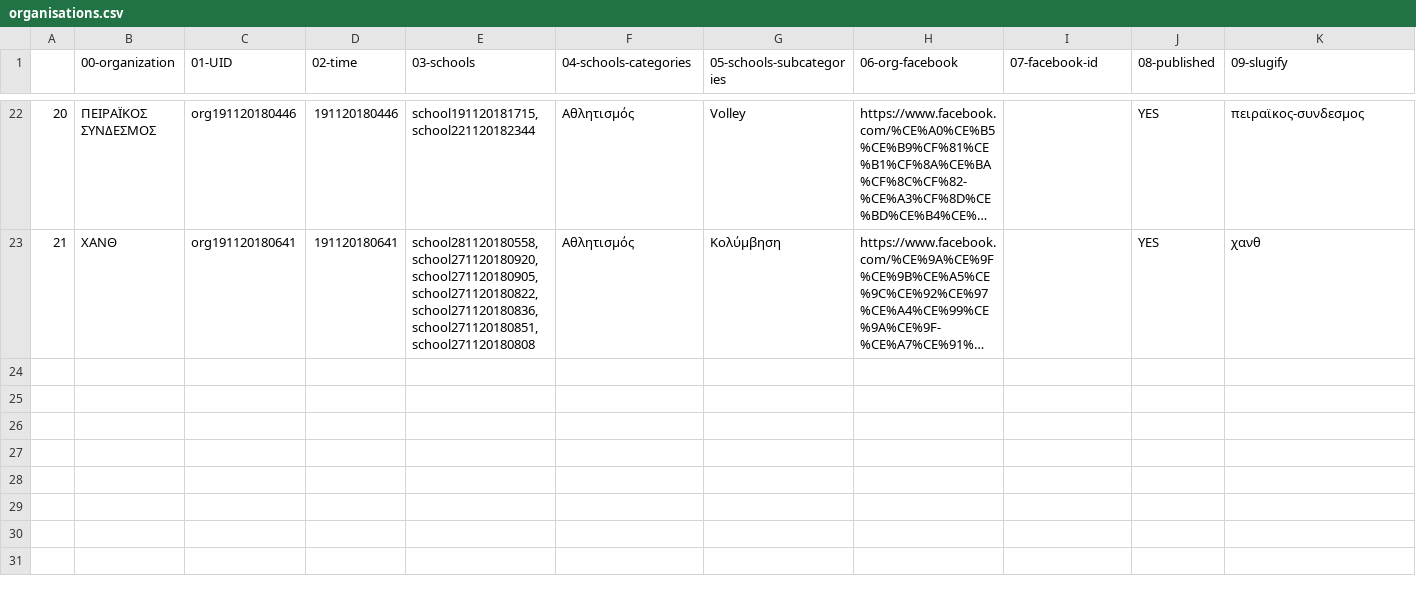
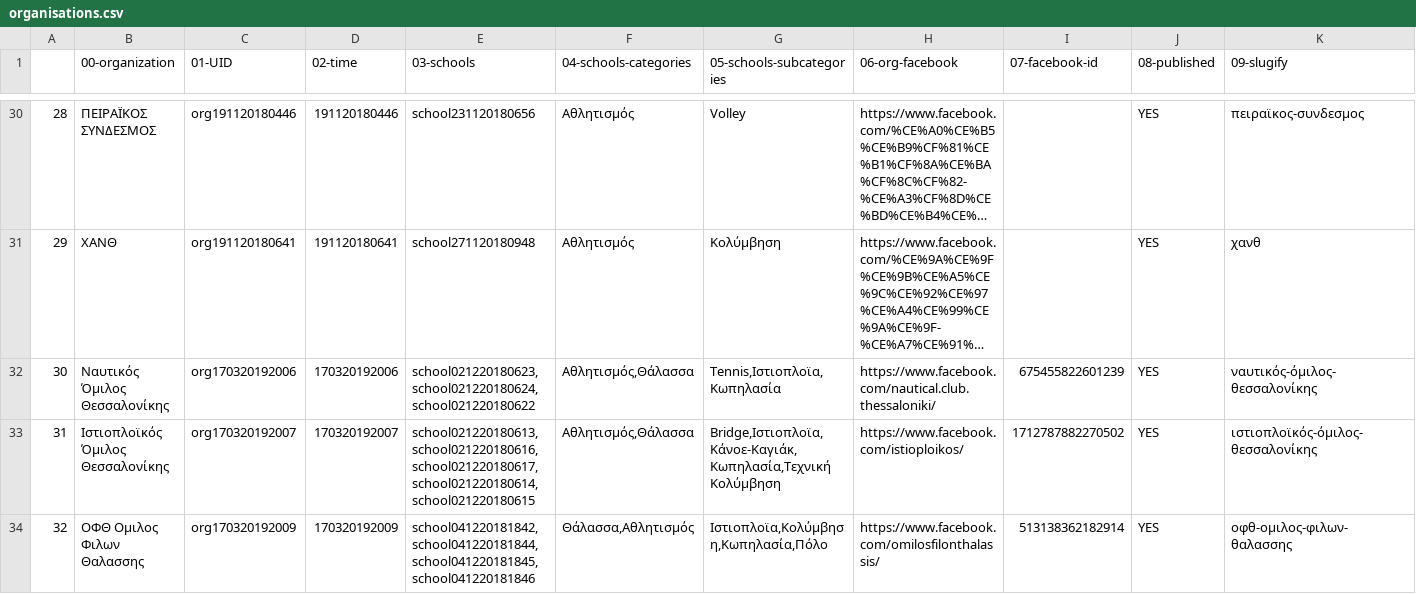
Before and after one commit to dimitrisdervas/activekoala2, a CSV file: csv/google/organisations.csv, drawn as a sheet; only a part is shown, gaps mark what is left out; long unchanged cells end in …; addresses are those after the commit; rows hold the shown columns only; the diff covers the shown part only; the diff names each change by its address in the sheet, - before the commit and + after, or states it on an @@ line.

Commit message:
working site with categories cities

```diff
--- a/csv/google/organisations.csv
+++ b/csv/google/organisations.csv
@@ column A renumbered between rows 13 and 31 @@
-E30 (03-schools): school191120181715,school221120182344
+E30 (03-schools): school231120180656
-E31 (03-schools): school281120180558,school271120180920,school271120180905,school271120180822,school271120180836,school271120180851,school271120180808
+E31 (03-schools): school271120180948
+row 32: 30 | Ναυτικός Όμιλος Θεσσαλονίκης | org170320192006 | 170320192006 | school021220180623,school021220180624,school021220180622 | Αθλητισμός,Θάλασσα | Tennis,Ιστιοπλοϊα,Κωπηλασία | https://www.facebook.com/nautical.club.thessaloniki/ | 675455822601239 | YES | ναυτικός-όμιλος-θεσσαλονίκης
+row 33: 31 | Ιστιοπλοϊκός Όμιλος Θεσσαλονίκης | org170320192007 | 170320192007 | school021220180613,school021220180616,school021220180617,school021220180614,school021220180615 | Αθλητισμός,Θάλασσα | Bridge,Ιστιοπλοϊα,Κάνοε-Καγιάκ,Κωπηλασία,Τεχνική Κολύμβηση | https://www.facebook.com/istioploikos/ | 1712787882270502 | YES | ιστιοπλοϊκός-όμιλος-θεσσαλονίκης
+row 34: 32 | ΟΦΘ Ομιλος Φιλων Θαλασσης | org170320192009 | 170320192009 | school041220181842,school041220181844,school041220181845,school041220181846 | Θάλασσα,Αθλητισμός | Ιστιοπλοϊα,Κολύμβηση,Κωπηλασία,Πόλο | https://www.facebook.com/omilosfilonthalassis/ | 513138362182914 | YES | οφθ-ομιλος-φιλων-θαλασσης
```
Also changed, not shown: 8 added rows and 19 edited cells elsewhere in this file, csv/google/categories.csv, 39 other files.
